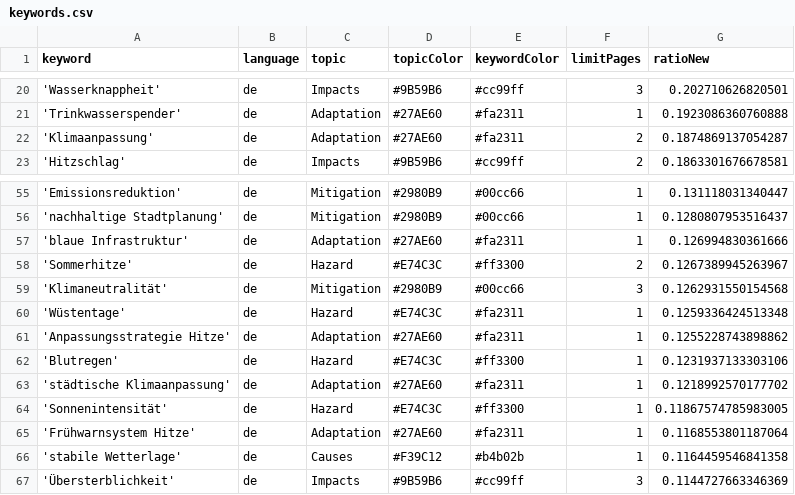
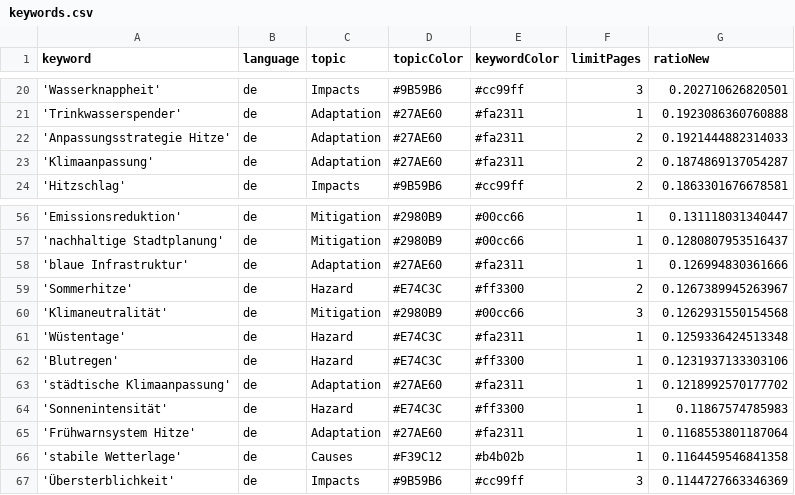
Before and after one commit to hannak555-news/heatIsComing, a CSV file: keywords.csv, drawn as a sheet; only a part is shown, gaps mark what is left out.

```diff
--- a/keywords.csv
+++ b/keywords.csv
@@ -21,2 +21,3 @@ keyword,language,topic,topicColor,keywordColor,limitPages,ratioNew
 'Trinkwasserspender',de,Adaptation,#27AE60,#fa2311,1,0.1923086360760888
+'Anpassungsstrategie Hitze',de,Adaptation,#27AE60,#fa2311,2,0.1921444882314033
 'Klimaanpassung',de,Adaptation,#27AE60,#fa2311,2,0.1874869137054287
@@ -60,6 +61,5 @@ keyword,language,topic,topicColor,keywordColor,limitPages,ratioNew
 'Wüstentage',de,Hazard,#E74C3C,#fa2311,1,0.1259336424513348
-'Anpassungsstrategie Hitze',de,Adaptation,#27AE60,#fa2311,1,0.1255228743898862
 'Blutregen',de,Hazard,#E74C3C,#ff3300,1,0.1231937133303106
 'städtische Klimaanpassung',de,Adaptation,#27AE60,#fa2311,1,0.1218992570177702
-'Sonnenintensität',de,Hazard,#E74C3C,#ff3300,1,0.11867574785983005
+'Sonnenintensität',de,Hazard,#E74C3C,#ff3300,1,0.11867574785983
 'Frühwarnsystem Hitze',de,Adaptation,#27AE60,#fa2311,1,0.1168553801187064
```
Also changed, not shown: csv/news_2026_08.csv.
